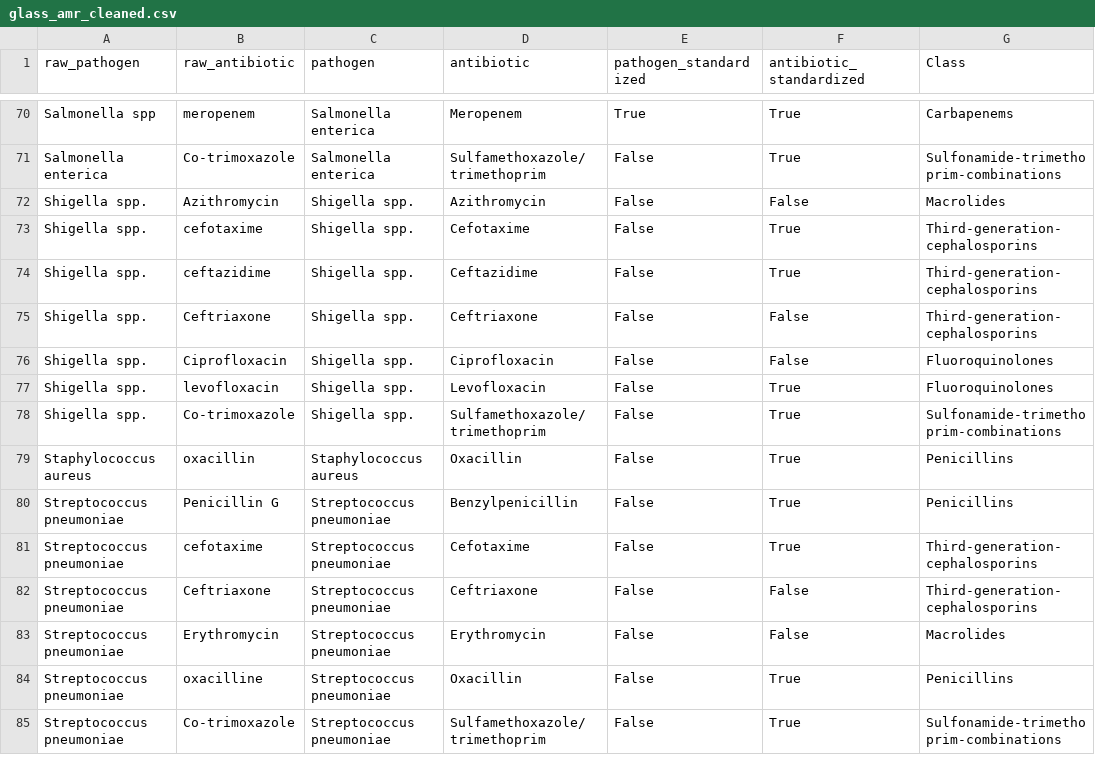
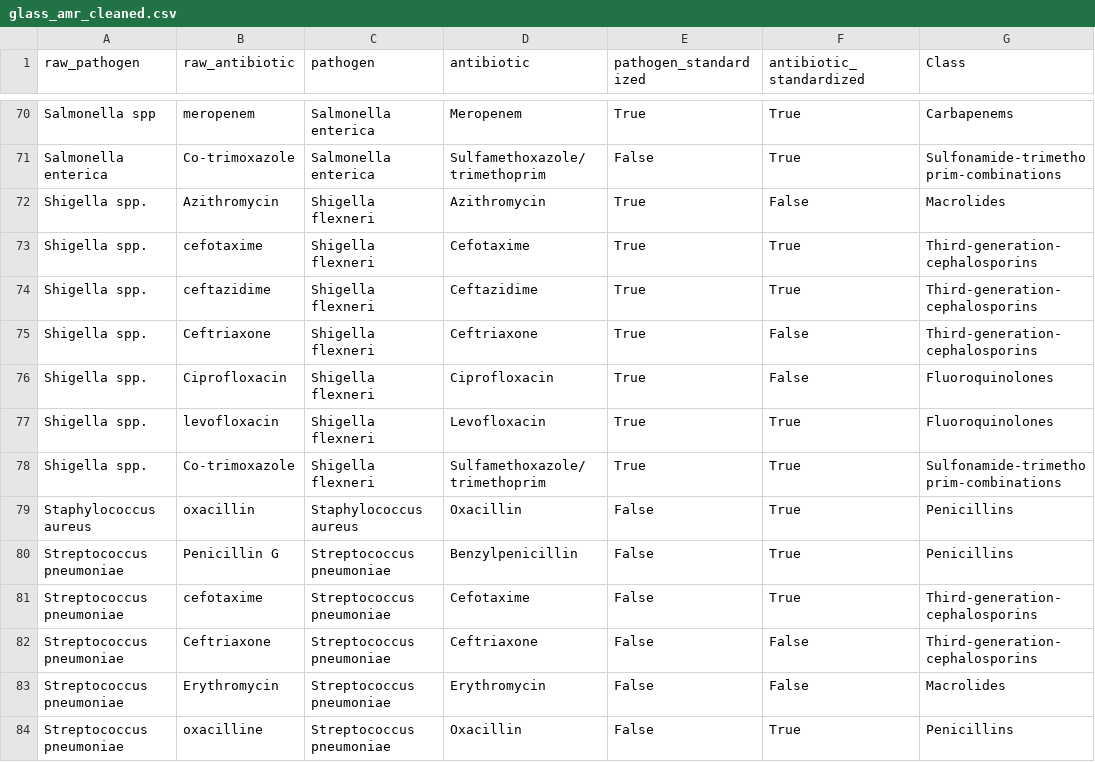
Before and after one commit to fabriziocosta/Antimicrobial-Resistance, a CSV file: assets/glass_amr_cleaned.csv, drawn as a sheet; only a part is shown, gaps mark what is left out; the shorter side is filled out with more unchanged rows; the diff names each change by its address in the sheet, - before the commit and + after, or states it on an @@ line.

```diff
--- a/assets/glass_amr_cleaned.csv
+++ b/assets/glass_amr_cleaned.csv
-C72:C78 (pathogen): Shigella spp.
+C72:C78 (pathogen): Shigella flexneri
-E72:E78 (pathogen_standardized): False
+E72:E78 (pathogen_standardized): True
```
Also changed, not shown: 13 other files.
